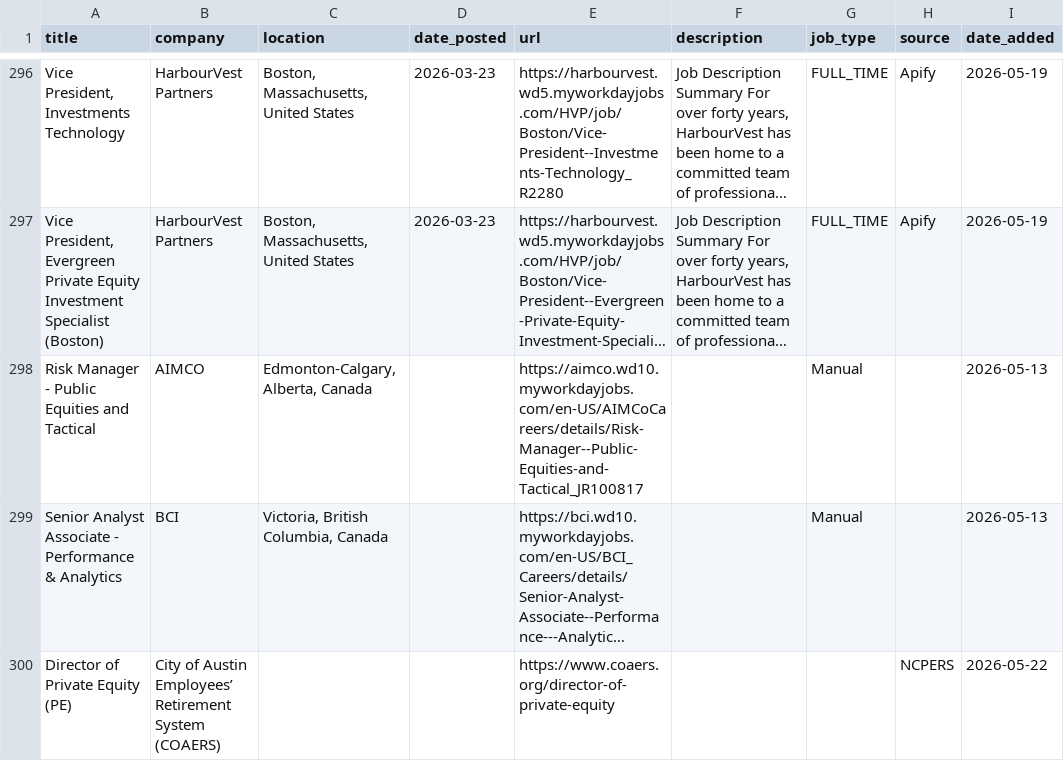
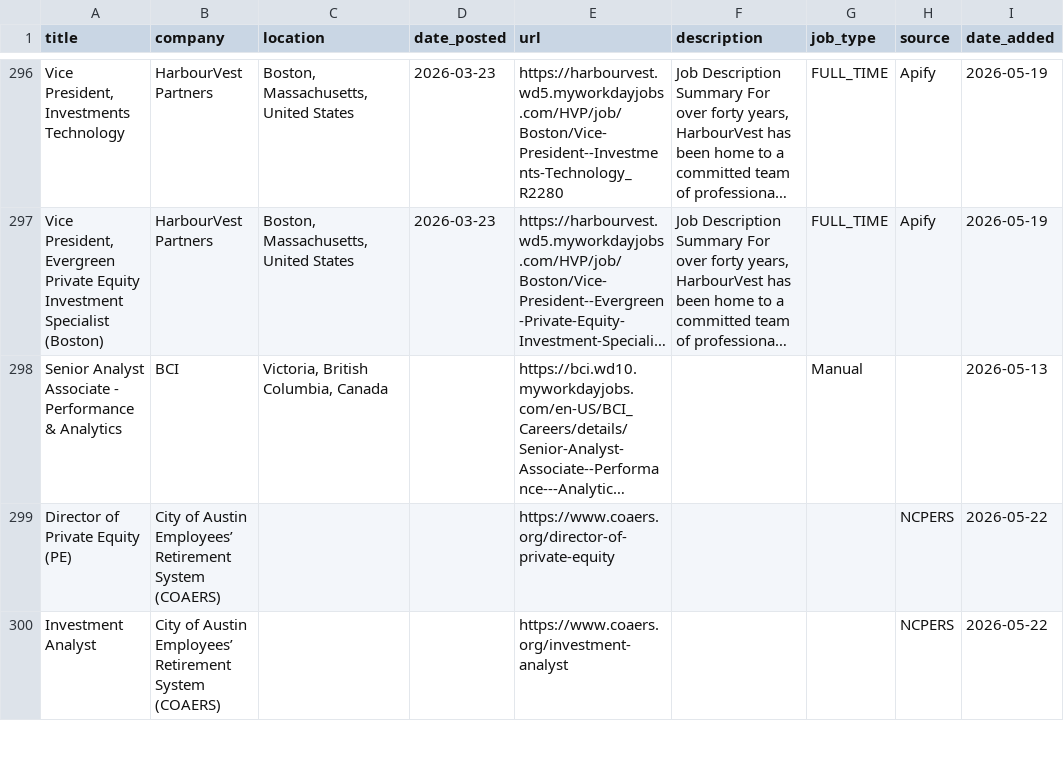
Before and after one commit to kamitchell588/allocator-jobs, a CSV file: allocator_jobs.csv, drawn as a sheet; only a part is shown, gaps mark what is left out; the shorter side is filled out with more unchanged rows; long unchanged cells end in …; the diff names each change by its address in the sheet, - before the commit and + after, or states it on an @@ line.

```diff
--- a/allocator_jobs.csv
+++ b/allocator_jobs.csv
-row 298: Risk Manager - Public Equities and Tactical | AIMCO | Edmonton-Calgary, Alberta, Canada |  | https://aimco.wd10.myworkdayjobs.com/en-US/AIMCoCareers/details/Risk-Manager--Public-Equities-and-Tactical_JR100817 |  | Manual |  | 2026-05-13
```
Also changed, not shown: 2 other files.
